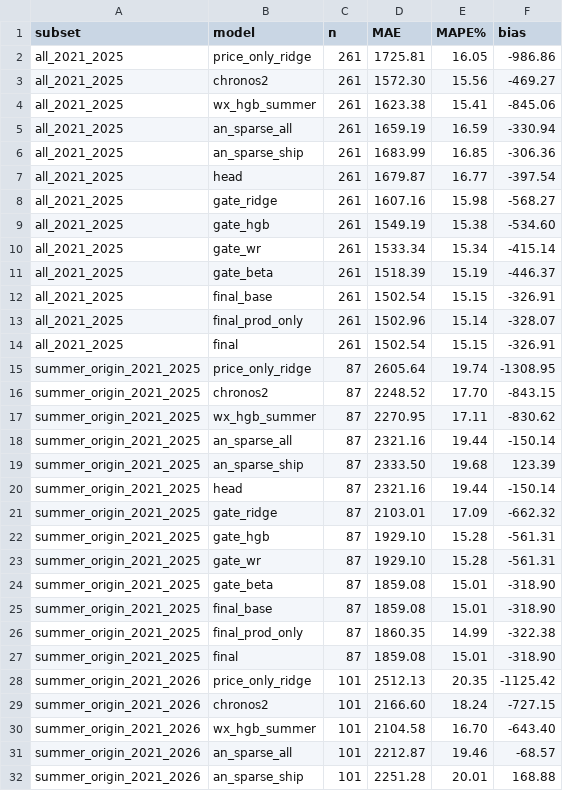
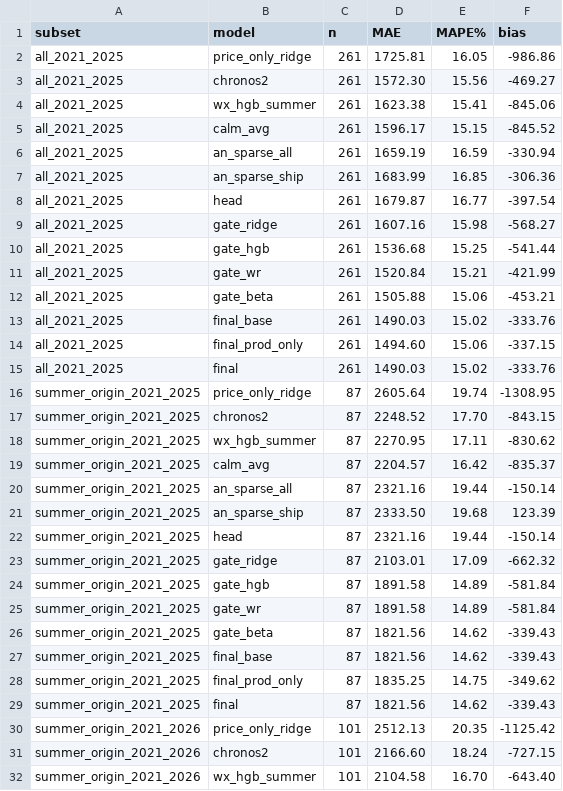
Before and after one commit to t4nvv48fgv-lgtm/cabbage-surge, a CSV file: outputs/gate_metrics_W.csv, drawn as a sheet; only a part is shown; the shorter side is filled out with more unchanged rows; the diff covers the shown part only.

```diff
--- a/outputs/gate_metrics_W.csv
+++ b/outputs/gate_metrics_W.csv
@@ -4,2 +4,3 @@ all_2021_2025,chronos2,261,1572.30,15.56,-469.27
 all_2021_2025,wx_hgb_summer,261,1623.38,15.41,-845.06
+all_2021_2025,calm_avg,261,1596.17,15.15,-845.52
 all_2021_2025,an_sparse_all,261,1659.19,16.59,-330.94
@@ -8,8 +9,8 @@ all_2021_2025,head,261,1679.87,16.77,-397.54
 all_2021_2025,gate_ridge,261,1607.16,15.98,-568.27
-all_2021_2025,gate_hgb,261,1549.19,15.38,-534.60
-all_2021_2025,gate_wr,261,1533.34,15.34,-415.14
-all_2021_2025,gate_beta,261,1518.39,15.19,-446.37
-all_2021_2025,final_base,261,1502.54,15.15,-326.91
-all_2021_2025,final_prod_only,261,1502.96,15.14,-328.07
-all_2021_2025,final,261,1502.54,15.15,-326.91
+all_2021_2025,gate_hgb,261,1536.68,15.25,-541.44
+all_2021_2025,gate_wr,261,1520.84,15.21,-421.99
+all_2021_2025,gate_beta,261,1505.88,15.06,-453.21
+all_2021_2025,final_base,261,1490.03,15.02,-333.76
+all_2021_2025,final_prod_only,261,1494.60,15.06,-337.15
+all_2021_2025,final,261,1490.03,15.02,-333.76
 summer_origin_2021_2025,price_only_ridge,87,2605.64,19.74,-1308.95
@@ -17,2 +18,3 @@ summer_origin_2021_2025,chronos2,87,2248.52,17.70,-843.15
 summer_origin_2021_2025,wx_hgb_summer,87,2270.95,17.11,-830.62
+summer_origin_2021_2025,calm_avg,87,2204.57,16.42,-835.37
 summer_origin_2021_2025,an_sparse_all,87,2321.16,19.44,-150.14
@@ -21,8 +23,8 @@ summer_origin_2021_2025,head,87,2321.16,19.44,-150.14
 summer_origin_2021_2025,gate_ridge,87,2103.01,17.09,-662.32
-summer_origin_2021_2025,gate_hgb,87,1929.10,15.28,-561.31
-summer_origin_2021_2025,gate_wr,87,1929.10,15.28,-561.31
-summer_origin_2021_2025,gate_beta,87,1859.08,15.01,-318.90
-summer_origin_2021_2025,final_base,87,1859.08,15.01,-318.90
-summer_origin_2021_2025,final_prod_only,87,1860.35,14.99,-322.38
-summer_origin_2021_2025,final,87,1859.08,15.01,-318.90
+summer_origin_2021_2025,gate_hgb,87,1891.58,14.89,-581.84
+summer_origin_2021_2025,gate_wr,87,1891.58,14.89,-581.84
+summer_origin_2021_2025,gate_beta,87,1821.56,14.62,-339.43
+summer_origin_2021_2025,final_base,87,1821.56,14.62,-339.43
+summer_origin_2021_2025,final_prod_only,87,1835.25,14.75,-349.62
+summer_origin_2021_2025,final,87,1821.56,14.62,-339.43
 summer_origin_2021_2026,price_only_ridge,101,2512.13,20.35,-1125.42
```
Also changed, not shown: 8 added rows and 90 edited cells elsewhere in this file, outputs/gate_metrics.csv, outputs/gate_predictions.csv, 24 other files.
